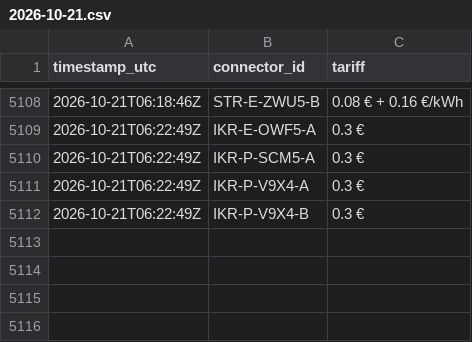
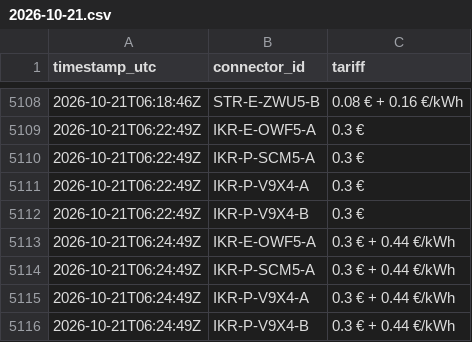
Before and after one commit to T2kas/evflow, a CSV file: data/prices/2026-10-21.csv, drawn as a sheet; only a part is shown, gaps mark what is left out.

```diff
--- a/data/prices/2026-10-21.csv
+++ b/data/prices/2026-10-21.csv
@@ -5112 +5112,5 @@ timestamp_utc,connector_id,tariff
 2026-10-21T06:22:49Z,IKR-P-V9X4-B,0.3 €
+2026-10-21T06:24:49Z,IKR-E-OWF5-A,0.3 € + 0.44 €/kWh
+2026-10-21T06:24:49Z,IKR-P-SCM5-A,0.3 € + 0.44 €/kWh
+2026-10-21T06:24:49Z,IKR-P-V9X4-A,0.3 € + 0.44 €/kWh
+2026-10-21T06:24:49Z,IKR-P-V9X4-B,0.3 € + 0.44 €/kWh
```
Also changed, not shown: data/runs.csv, 3 other files.
